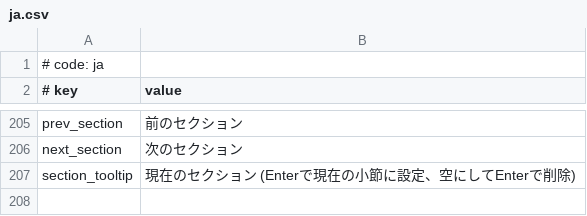
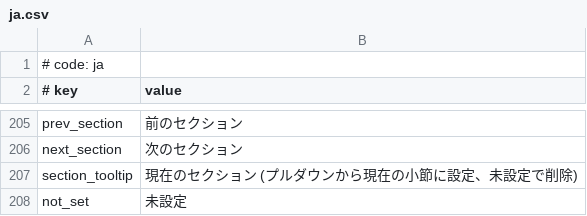
Before and after one commit to andandia/MikuMikuWorld, a CSV file: MikuMikuWorld/res/i18n/ja.csv, drawn as a sheet; only a part is shown, gaps mark what is left out.

```diff
--- a/MikuMikuWorld/res/i18n/ja.csv
+++ b/MikuMikuWorld/res/i18n/ja.csv
@@ -206,2 +206,3 @@ prev_section,前のセクション
 next_section,次のセクション
-section_tooltip,現在のセクション (Enterで現在の小節に設定、空にしてEnterで削除)
+section_tooltip,現在のセクション (プルダウンから現在の小節に設定、未設定で削除)
+not_set,未設定
```
Also changed, not shown: 1 other file.
